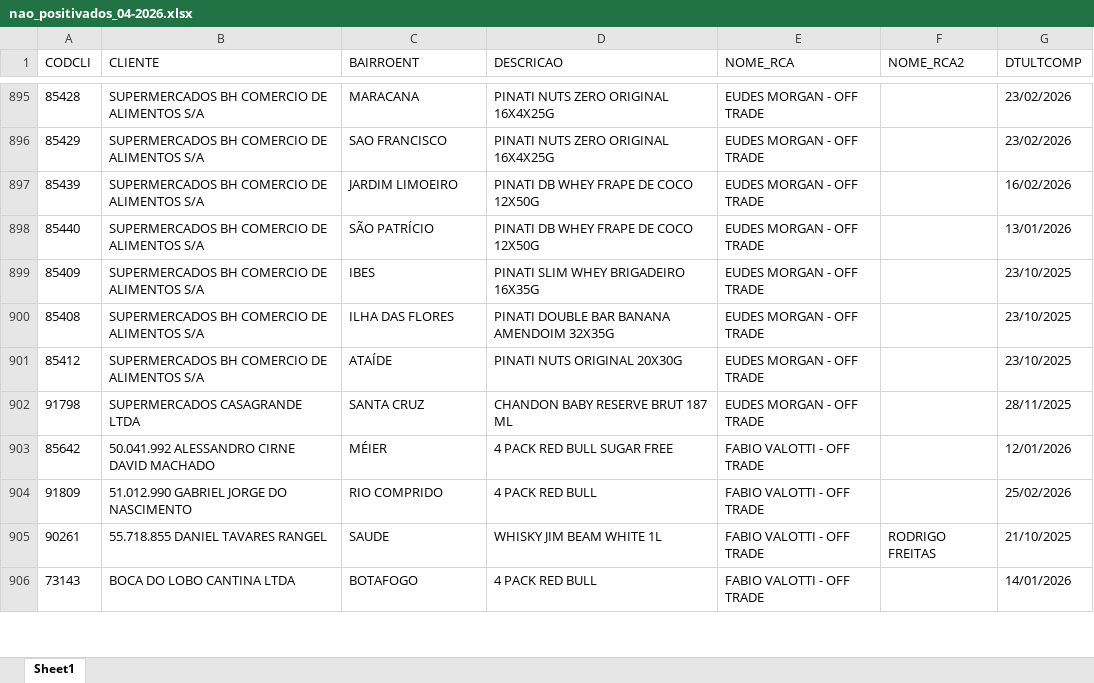
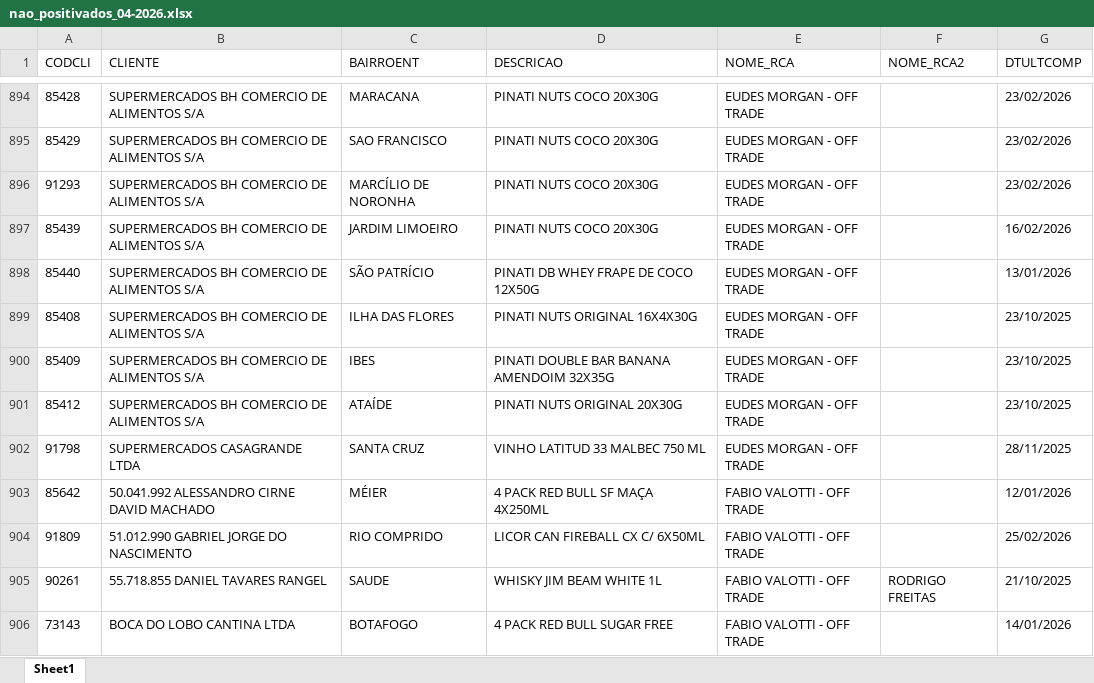
Before and after one commit to leonardocampos-cmd/offtrade, an Excel workbook: nao_positivados_04-2026.xlsx, sheet Sheet1, drawn as a sheet; only a part is shown, gaps mark what is left out; values as stored, in another font and other column widths than the file's, no borders; removed rows and columns are numbered as before the commit, all else as after; the diff covers the shown part only; the diff names each change by its address in the sheet, - before the commit and + after, or states it on an @@ line.

```diff
--- a/nao_positivados_04-2026.xlsx (sheet Sheet1)
+++ b/nao_positivados_04-2026.xlsx (sheet Sheet1)
-D894:D895 (DESCRICAO): PINATI NUTS ZERO ORIGINAL 16X4X25G
+D894:D895 (DESCRICAO): PINATI NUTS COCO 20X30G
+row 896: 91293 | SUPERMERCADOS BH COMERCIO DE ALIMENTOS S/A | MARCÍLIO DE NORONHA | PINATI NUTS COCO 20X30G | EUDES MORGAN - OFF TRADE |  | 23/02/2026
-D897 (DESCRICAO): PINATI DB WHEY FRAPE DE COCO 12X50G
+D897 (DESCRICAO): PINATI NUTS COCO 20X30G
+row 899: 85408 | SUPERMERCADOS BH COMERCIO DE ALIMENTOS S/A | ILHA DAS FLORES | PINATI NUTS ORIGINAL 16X4X30G | EUDES MORGAN - OFF TRADE |  | 23/10/2025
-D900 (DESCRICAO): PINATI SLIM WHEY BRIGADEIRO 16X35G
+D900 (DESCRICAO): PINATI DOUBLE BAR BANANA AMENDOIM 32X35G
-row 900: 85408 | SUPERMERCADOS BH COMERCIO DE ALIMENTOS S/A | ILHA DAS FLORES | PINATI DOUBLE BAR BANANA AMENDOIM 32X35G | EUDES MORGAN - OFF TRADE |  | 23/10/2025
-D902 (DESCRICAO): CHANDON BABY RESERVE BRUT 187 ML
+D902 (DESCRICAO): VINHO LATITUD 33 MALBEC 750 ML
-D903 (DESCRICAO): 4 PACK RED BULL SUGAR FREE
+D903 (DESCRICAO): 4 PACK RED BULL SF MAÇA 4X250ML
-D904 (DESCRICAO): 4 PACK RED BULL
+D904 (DESCRICAO): LICOR CAN FIREBALL CX C/ 6X50ML
-D906 (DESCRICAO): 4 PACK RED BULL
+D906 (DESCRICAO): 4 PACK RED BULL SUGAR FREE
```
Also changed, not shown: 24 added rows, 26 removed rows, 2 moved rows and 1126 edited cells elsewhere in this sheet, 2 other files.
